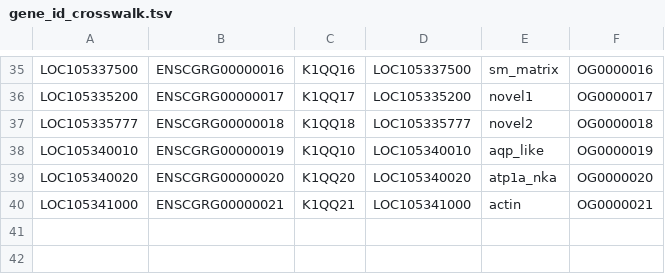
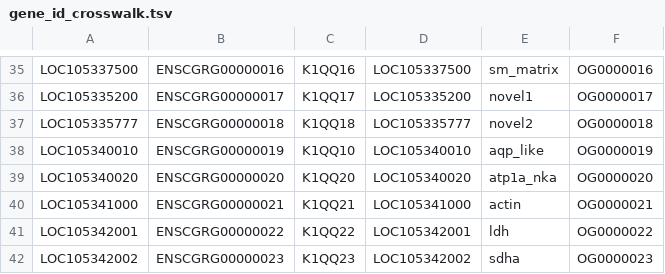
Before and after one commit to sr320/AREE, a TSV file: data/mappings/gene_id_crosswalk.tsv, drawn as a sheet; only a part is shown, gaps mark what is left out; the diff names each change by its address in the sheet, - before the commit and + after, or states it on an @@ line.

```diff
--- a/data/mappings/gene_id_crosswalk.tsv
+++ b/data/mappings/gene_id_crosswalk.tsv
+row 41: LOC105342001 | ENSCGRG00000022 | K1QQ22 | LOC105342001 | ldh | OG0000022
+row 42: LOC105342002 | ENSCGRG00000023 | K1QQ23 | LOC105342002 | sdha | OG0000023
```
Also changed, not shown: data/demo/rnaseq/GIGAS_HEAT01_chronic_heat_vs_control_dge_demo.tsv, 24 other files.
